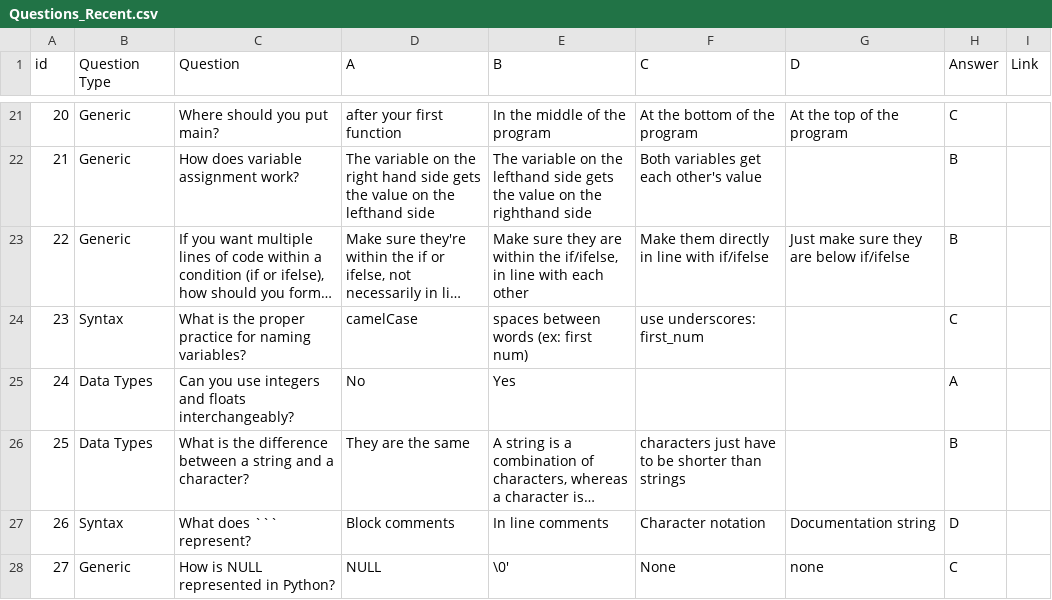
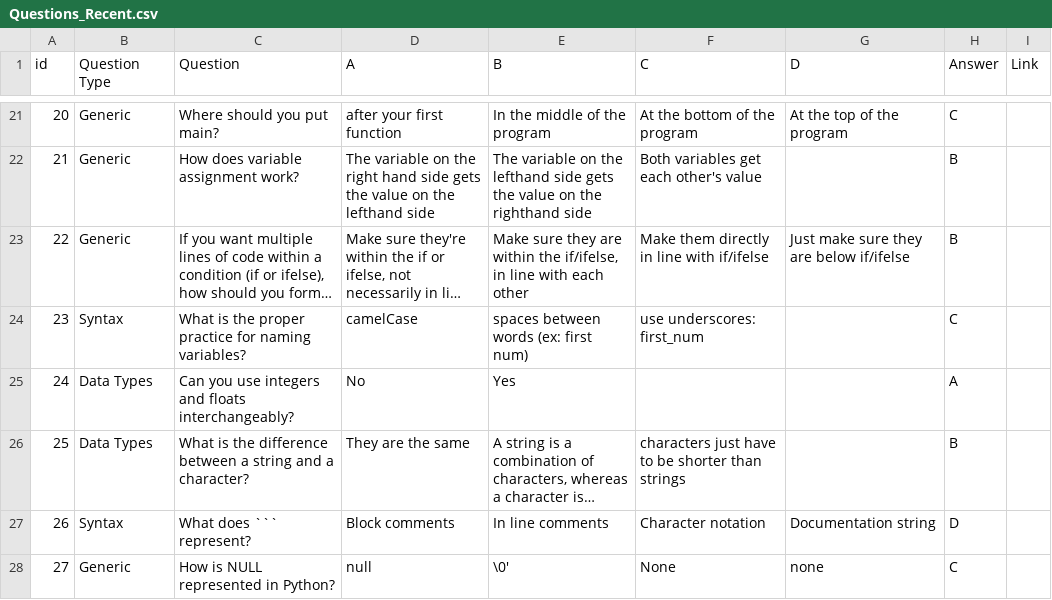
Before and after one commit to n111h/cms340project, a CSV file: tutorBot/Questions_Recent.csv, drawn as a sheet; only a part is shown, gaps mark what is left out; long unchanged cells end in …; the diff names each change by its address in the sheet, - before the commit and + after, or states it on an @@ line.

```diff
--- a/tutorBot/Questions_Recent.csv
+++ b/tutorBot/Questions_Recent.csv
-D28 (A): NULL
+D28 (A): null
```
Also changed, not shown: 3 other files.
